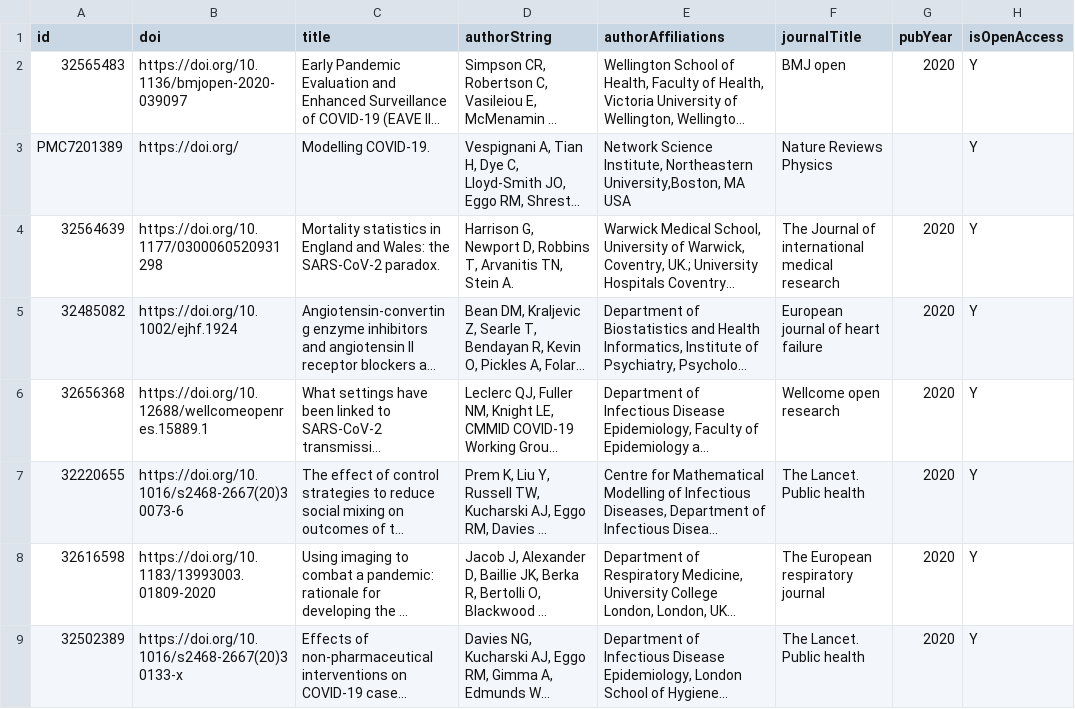
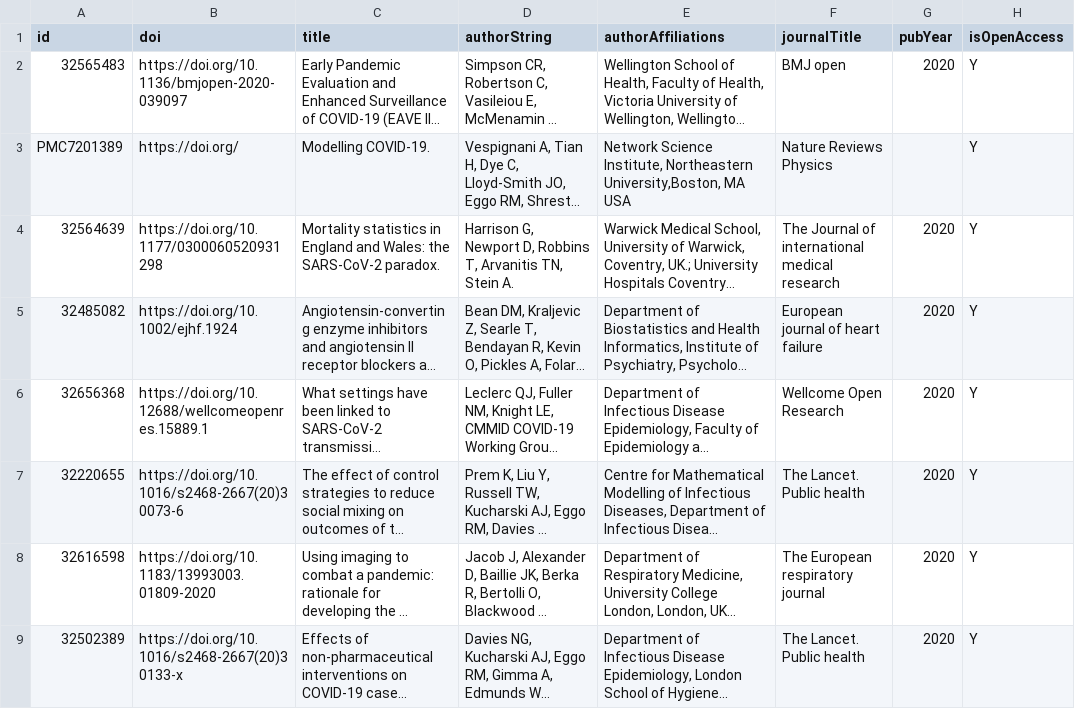
Before and after one commit to shahria73/papers, a CSV file: data/covid-papers.csv, drawn as a sheet; only a part is shown; long unchanged cells end in …; the diff names each change by its address in the sheet, - before the commit and + after, or states it on an @@ line.

```diff
--- a/data/covid-papers.csv
+++ b/data/covid-papers.csv
-F6 (journalTitle): Wellcome open research
+F6 (journalTitle): Wellcome Open Research
```
Also changed, not shown: data/acknowledgements.csv, data/covid-preprints.csv, 3 other files.
